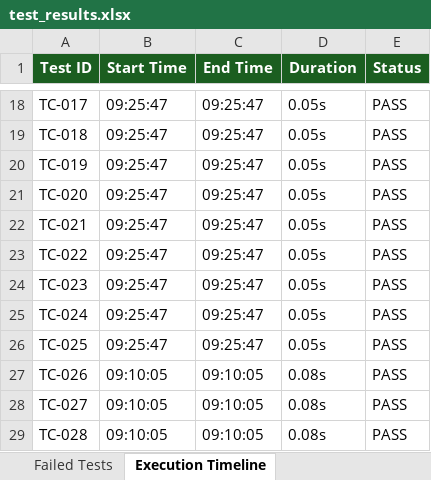
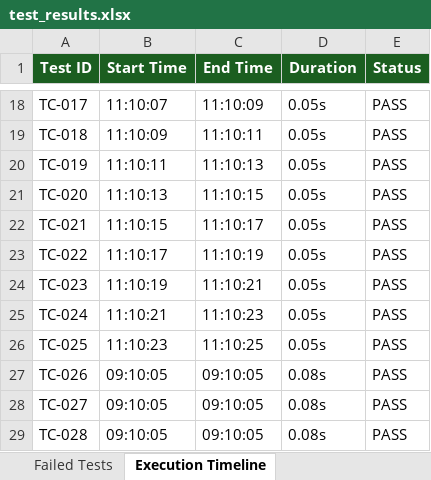
Before and after one commit to Ganesh-192373008/argo-ai, an Excel workbook: reports/test_results.xlsx, sheet Execution Timeline, drawn as a sheet; only a part is shown, gaps mark what is left out; values as stored, in another font and other column widths than the file's, no borders; the diff covers the shown part only; the diff names each change by its address in the sheet, - before the commit and + after, or states it on an @@ line.

```diff
--- a/reports/test_results.xlsx (sheet Execution Timeline)
+++ b/reports/test_results.xlsx (sheet Execution Timeline)
-B18 (Start Time): 09:25:47
+B18 (Start Time): 11:10:07
-C18 (End Time): 09:25:47
+C18 (End Time): 11:10:09
-B19 (Start Time): 09:25:47
+B19 (Start Time): 11:10:09
-C19 (End Time): 09:25:47
+C19 (End Time): 11:10:11
-B20 (Start Time): 09:25:47
+B20 (Start Time): 11:10:11
-C20 (End Time): 09:25:47
+C20 (End Time): 11:10:13
-B21 (Start Time): 09:25:47
+B21 (Start Time): 11:10:13
-C21 (End Time): 09:25:47
+C21 (End Time): 11:10:15
-B22 (Start Time): 09:25:47
+B22 (Start Time): 11:10:15
-C22 (End Time): 09:25:47
+C22 (End Time): 11:10:17
-B23 (Start Time): 09:25:47
+B23 (Start Time): 11:10:17
-C23 (End Time): 09:25:47
+C23 (End Time): 11:10:19
-B24 (Start Time): 09:25:47
+B24 (Start Time): 11:10:19
-C24 (End Time): 09:25:47
+C24 (End Time): 11:10:21
-B25 (Start Time): 09:25:47
+B25 (Start Time): 11:10:21
-C25 (End Time): 09:25:47
+C25 (End Time): 11:10:23
-B26 (Start Time): 09:25:47
+B26 (Start Time): 11:10:23
-C26 (End Time): 09:25:47
+C26 (End Time): 11:10:25
```
Also changed, not shown: 32 edited cells elsewhere in this sheet, 5 other files.
